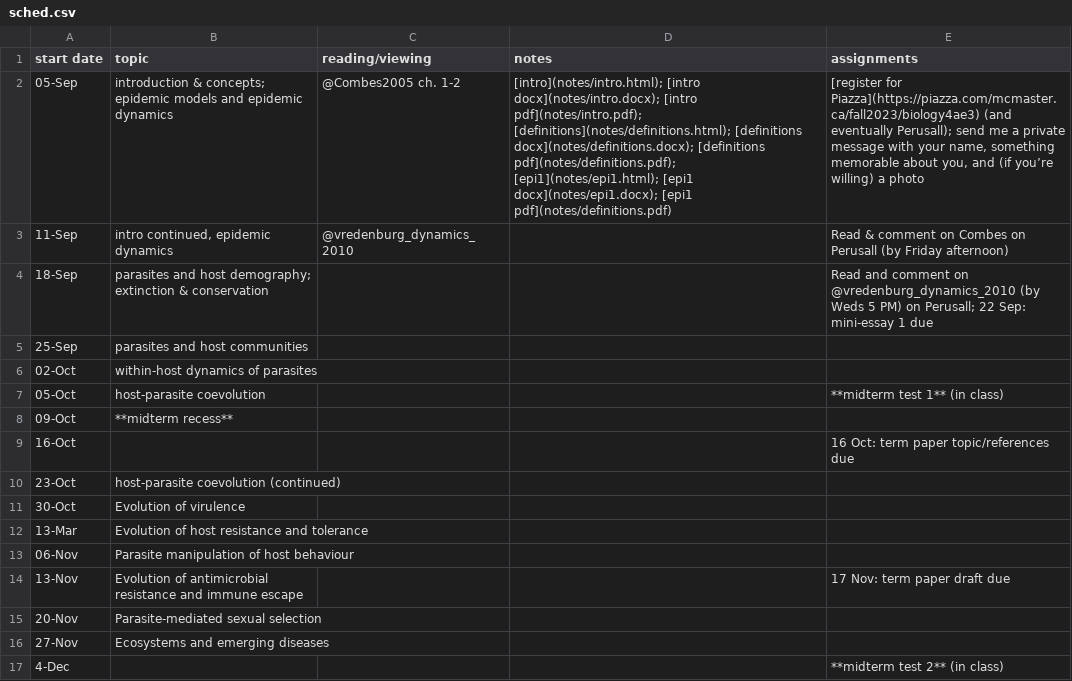
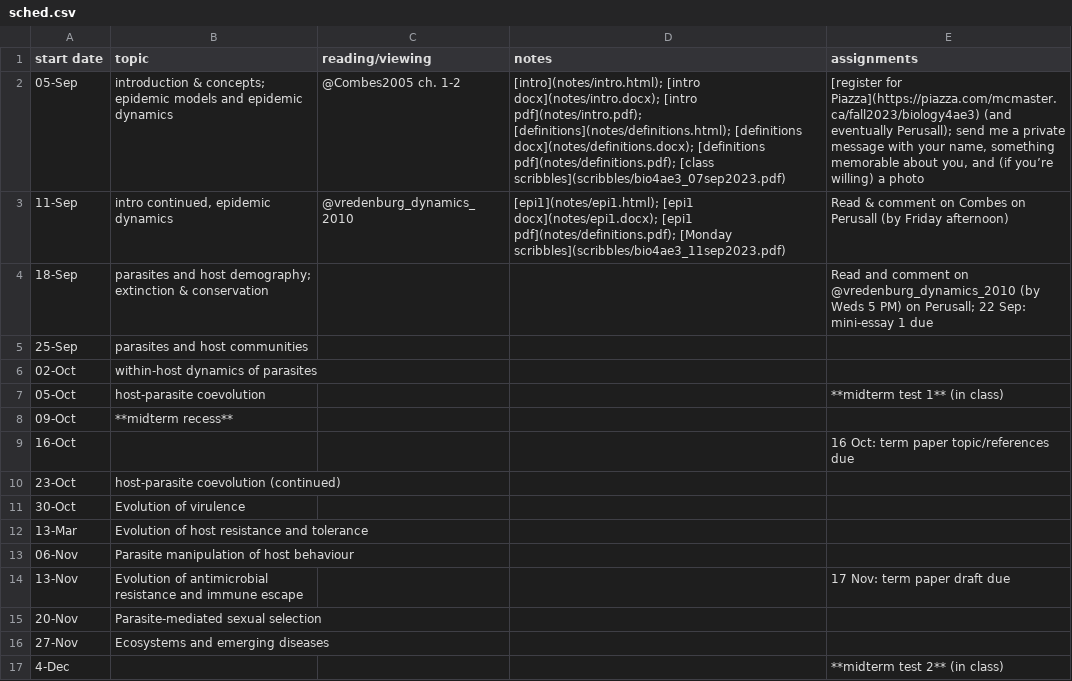
Before and after one commit to bbolker/bio4ae3, a CSV file: sched.csv, drawn as a sheet; the diff names each change by its address in the sheet, - before the commit and + after, or states it on an @@ line.

Commit message:
scribbles etc

```diff
--- a/sched.csv
+++ b/sched.csv
-D2 (notes): …[definitions pdf](notes/definitions.pdf); [epi1](notes/epi1.html); [epi1 docx](notes/epi1.docx); [epi1 pdf](notes/definitions.pdf)
+D2 (notes): …[definitions pdf](notes/definitions.pdf); [class scribbles](scribbles/bio4ae3_07sep2023.pdf)
-D3 (notes): (empty)
+D3 (notes): [epi1](notes/epi1.html); [epi1 docx](notes/epi1.docx); [epi1 pdf](notes/definitions.pdf); [Monday scribbles](scribbles/bio4ae3_11sep2023.pdf)
```
Also changed, not shown: 4 other files.
